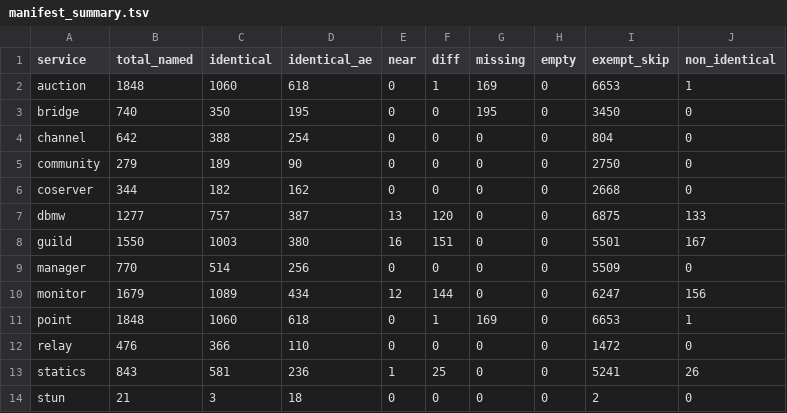
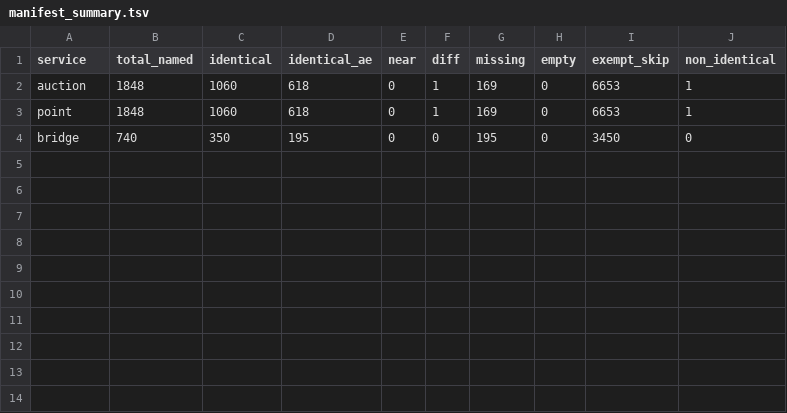
Before and after one commit to LoyieKing/dnf_workspace, a TSV file: dnf_decompile/function_reports/manifest_summary.tsv, drawn as a sheet.

Commit message:
统计打印口径同步（non_identical 不含 MISSING）

```diff
--- a/dnf_decompile/function_reports/manifest_summary.tsv
+++ b/dnf_decompile/function_reports/manifest_summary.tsv
@@ -2,13 +2,3 @@ service	total_named	identical	identical_ae	near	diff	missing	empty	exempt_skip	n
 auction	1848	1060	618	0	1	169	0	6653	1
+point	1848	1060	618	0	1	169	0	6653	1
 bridge	740	350	195	0	0	195	0	3450	0
-channel	642	388	254	0	0	0	0	804	0
-community	279	189	90	0	0	0	0	2750	0
-coserver	344	182	162	0	0	0	0	2668	0
-dbmw	1277	757	387	13	120	0	0	6875	133
-guild	1550	1003	380	16	151	0	0	5501	167
-manager	770	514	256	0	0	0	0	5509	0
-monitor	1679	1089	434	12	144	0	0	6247	156
-point	1848	1060	618	0	1	169	0	6653	1
-relay	476	366	110	0	0	0	0	1472	0
-statics	843	581	236	1	25	0	0	5241	26
-stun	21	3	18	0	0	0	0	2	0
```
Also changed, not shown: 1 other file.
